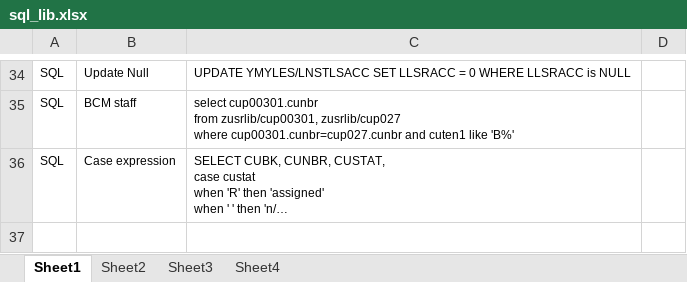
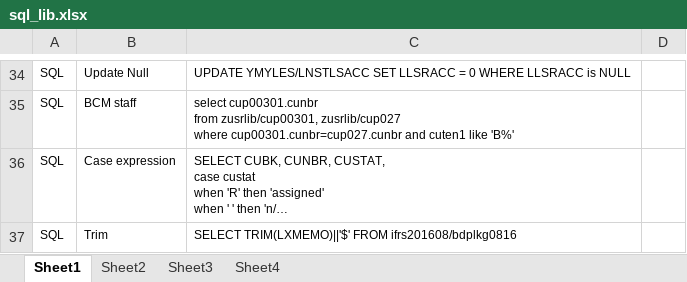
Before and after one commit to mylesieong/code_library, an Excel workbook: sql_lib.xlsx, sheet Sheet1, drawn as a sheet; only a part is shown, gaps mark what is left out; long unchanged cells end in …; values as stored, in another font and other column widths than the file's, no borders; the diff names each change by its address in the sheet, - before the commit and + after, or states it on an @@ line.

Commit message:
add sql trim

```diff
--- a/sql_lib.xlsx (sheet Sheet1)
+++ b/sql_lib.xlsx (sheet Sheet1)
+row 37: SQL | Trim | SELECT TRIM(LXMEMO)||'$' FROM ifrs201608/bdplkg0816
```
